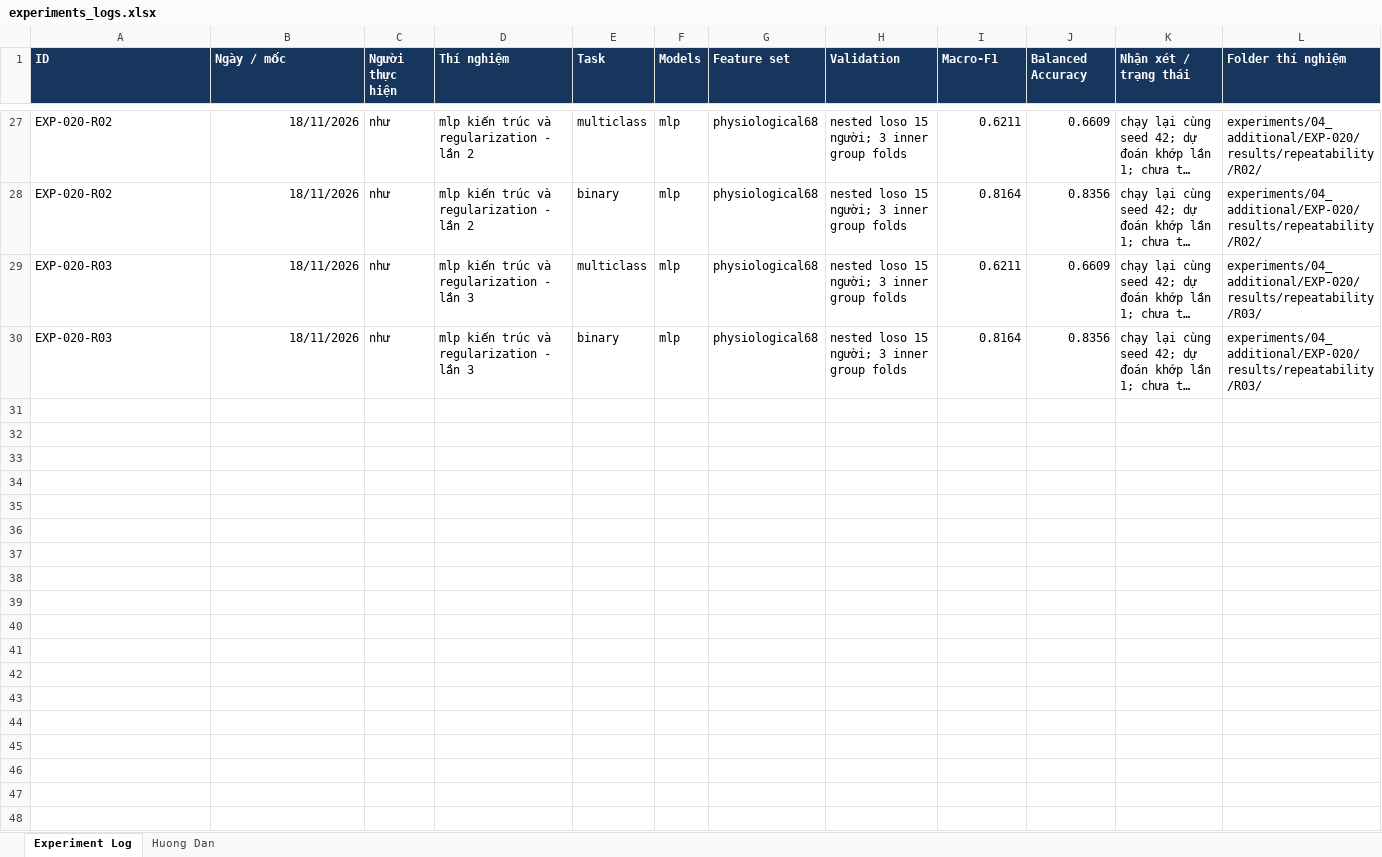
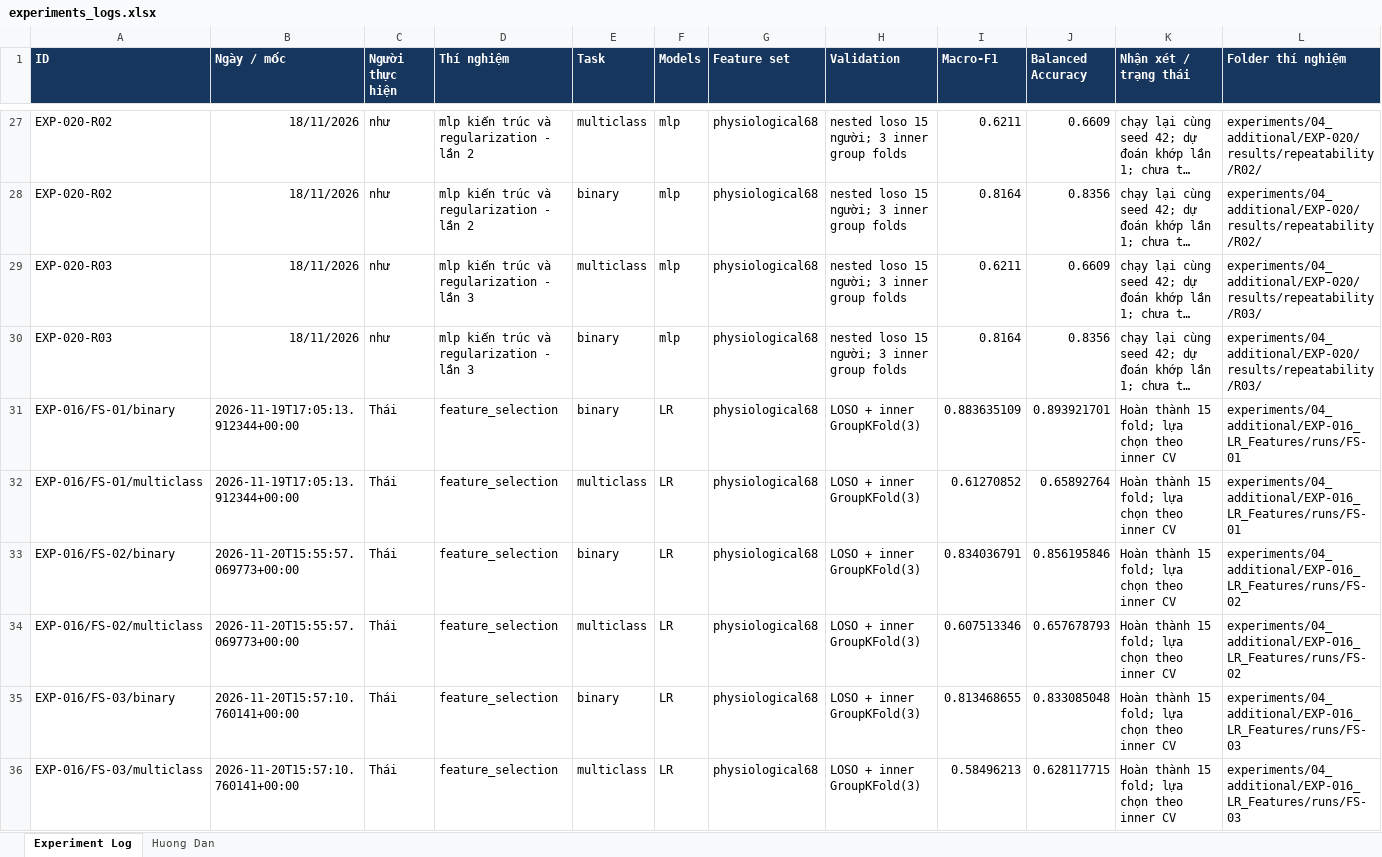
Before and after one commit to thaitran14072006/SGU26_Group09_Machine_Learning, an Excel workbook: wesad-stress-detection/experiments/experiments_logs.xlsx, sheet Experiment Log, drawn as a sheet; only a part is shown, gaps mark what is left out; long unchanged cells end in …; values as stored, in another font and other column widths than the file's, no borders; rows hold the shown columns only; the diff names each change by its address in the sheet, - before the commit and + after, or states it on an @@ line.

Commit message:
Thực nghiệm chọn đặc trưng cho LR trên WESAD với 3 phương án: ANOVA, Mutual Information và loại đặc trưng tương quan cao.

```diff
--- a/wesad-stress-detection/experiments/experiments_logs.xlsx (sheet Experiment Log)
+++ b/wesad-stress-detection/experiments/experiments_logs.xlsx (sheet Experiment Log)
+row 31: EXP-016/FS-01/binary | 2026-11-19T17:05:13.912344+00:00 | Thái | feature_selection | binary | LR | physiological68 | LOSO + inner GroupKFold(3) | 0.883635109 | 0.893921701 | Hoàn thành 15 fold; lựa chọn theo inner CV | experiments/04_additional/EXP-016_LR_Features/runs/FS-01
+row 32: EXP-016/FS-01/multiclass | 2026-11-19T17:05:13.912344+00:00 | Thái | feature_selection | multiclass | LR | physiological68 | LOSO + inner GroupKFold(3) | 0.61270852 | 0.65892764 | Hoàn thành 15 fold; lựa chọn theo inner CV | experiments/04_additional/EXP-016_LR_Features/runs/FS-01
+row 33: EXP-016/FS-02/binary | 2026-11-20T15:55:57.069773+00:00 | Thái | feature_selection | binary | LR | physiological68 | LOSO + inner GroupKFold(3) | 0.834036791 | 0.856195846 | Hoàn thành 15 fold; lựa chọn theo inner CV | experiments/04_additional/EXP-016_LR_Features/runs/FS-02
+row 34: EXP-016/FS-02/multiclass | 2026-11-20T15:55:57.069773+00:00 | Thái | feature_selection | multiclass | LR | physiological68 | LOSO + inner GroupKFold(3) | 0.607513346 | 0.657678793 | Hoàn thành 15 fold; lựa chọn theo inner CV | experiments/04_additional/EXP-016_LR_Features/runs/FS-02
+row 35: EXP-016/FS-03/binary | 2026-11-20T15:57:10.760141+00:00 | Thái | feature_selection | binary | LR | physiological68 | LOSO + inner GroupKFold(3) | 0.813468655 | 0.833085048 | Hoàn thành 15 fold; lựa chọn theo inner CV | experiments/04_additional/EXP-016_LR_Features/runs/FS-03
+row 36: EXP-016/FS-03/multiclass | 2026-11-20T15:57:10.760141+00:00 | Thái | feature_selection | multiclass | LR | physiological68 | LOSO + inner GroupKFold(3) | 0.58496213 | 0.628117715 | Hoàn thành 15 fold; lựa chọn theo inner CV | experiments/04_additional/EXP-016_LR_Features/runs/FS-03
```
Also changed, not shown: 38 other files.
